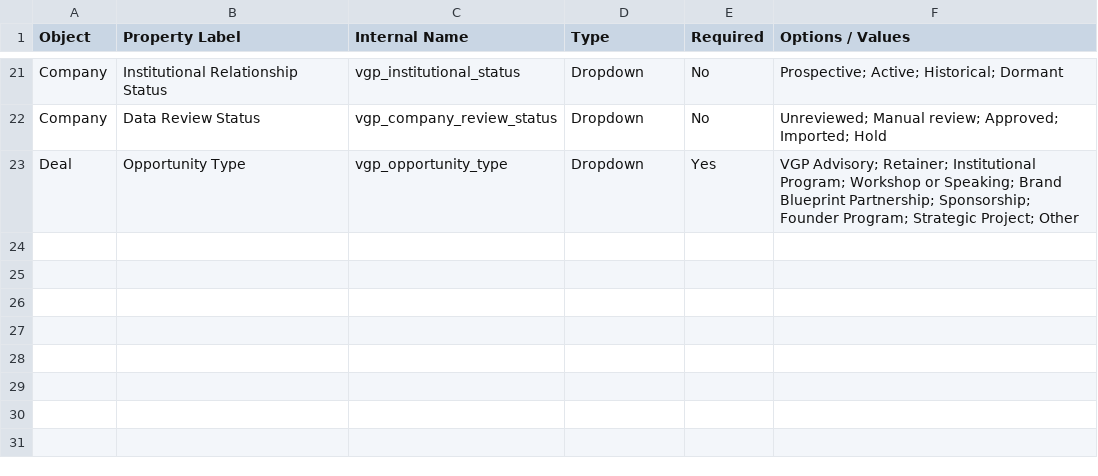
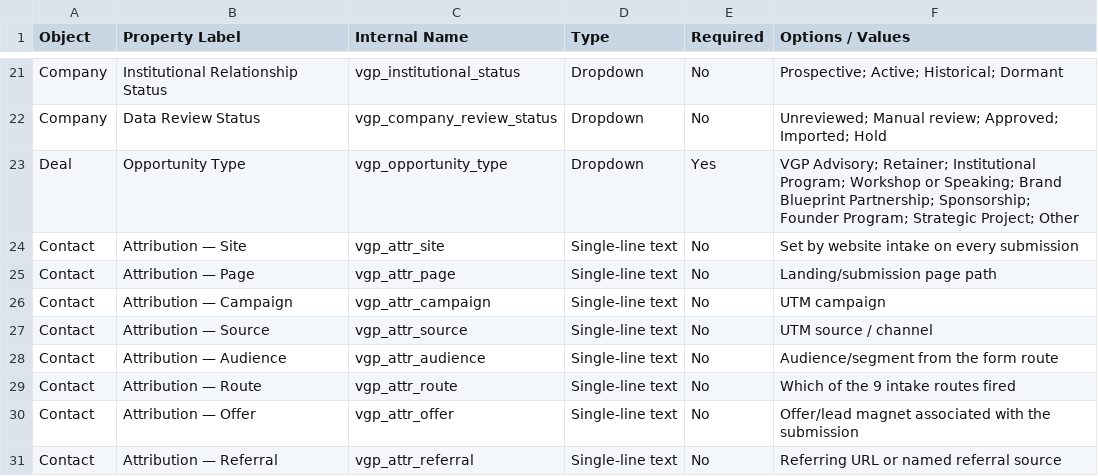
Before and after one commit to dana774/TBB, a CSV file: hubspot-migration/field-map.csv, drawn as a sheet; only a part is shown, gaps mark what is left out.

```diff
--- a/hubspot-migration/field-map.csv
+++ b/hubspot-migration/field-map.csv
@@ -23 +23,9 @@ Company,Data Review Status,vgp_company_review_status,Dropdown,No,Unreviewed; Man
 Deal,Opportunity Type,vgp_opportunity_type,Dropdown,Yes,VGP Advisory; Retainer; Institutional Program; Workshop or Speaking; Brand Blueprint Partnership; Sponsorship; Founder Program; Strategic Project; Other
+Contact,Attribution — Site,vgp_attr_site,Single-line text,No,Set by website intake on every submission
+Contact,Attribution — Page,vgp_attr_page,Single-line text,No,Landing/submission page path
+Contact,Attribution — Campaign,vgp_attr_campaign,Single-line text,No,UTM campaign
+Contact,Attribution — Source,vgp_attr_source,Single-line text,No,UTM source / channel
+Contact,Attribution — Audience,vgp_attr_audience,Single-line text,No,Audience/segment from the form route
+Contact,Attribution — Route,vgp_attr_route,Single-line text,No,Which of the 9 intake routes fired
+Contact,Attribution — Offer,vgp_attr_offer,Single-line text,No,Offer/lead magnet associated with the submission
+Contact,Attribution — Referral,vgp_attr_referral,Single-line text,No,Referring URL or named referral source
```
Also changed, not shown: 2 other files.
